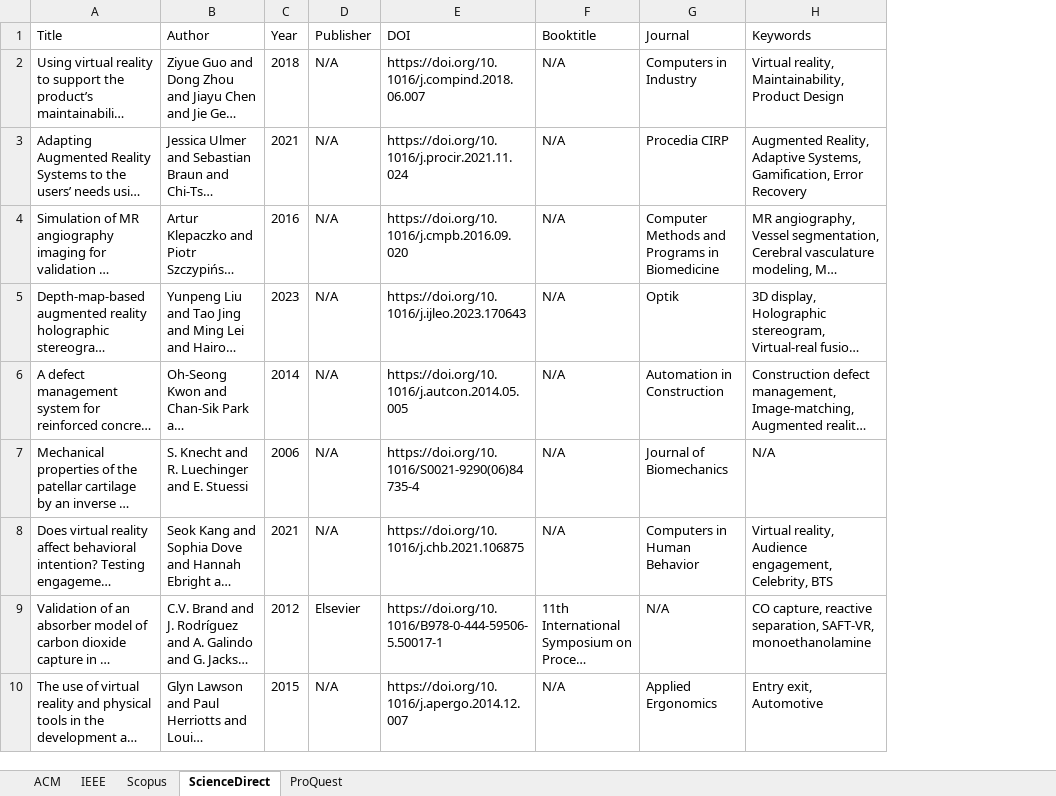
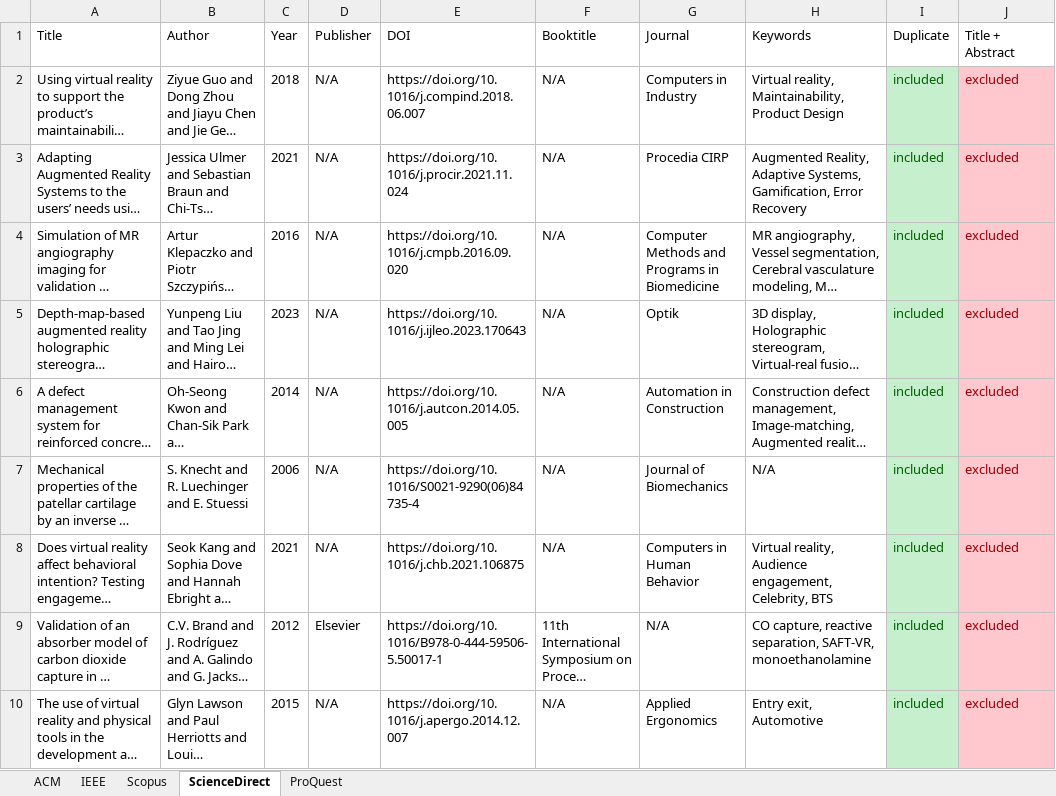
Before and after one commit to ruizhengu/XR-testing-study, an Excel workbook: iter-1/XR Testing Literature.xlsx, sheet ScienceDirect, drawn as a sheet; only a part is shown; long unchanged cells end in …; values as stored, in another font and other column widths than the file's, no borders; conditional formats not drawn; the diff names each change by its address in the sheet, - before the commit and + after, or states it on an @@ line.

Commit message:
iter 1 - ScienceDirect

```diff
--- a/iter-1/XR Testing Literature.xlsx (sheet ScienceDirect)
+++ b/iter-1/XR Testing Literature.xlsx (sheet ScienceDirect)
+column I (Duplicate), rows 2-10: all included
+column J (Title + Abstract), rows 2-10: all excluded
```
Also changed, not shown: sheet ProQuest.
